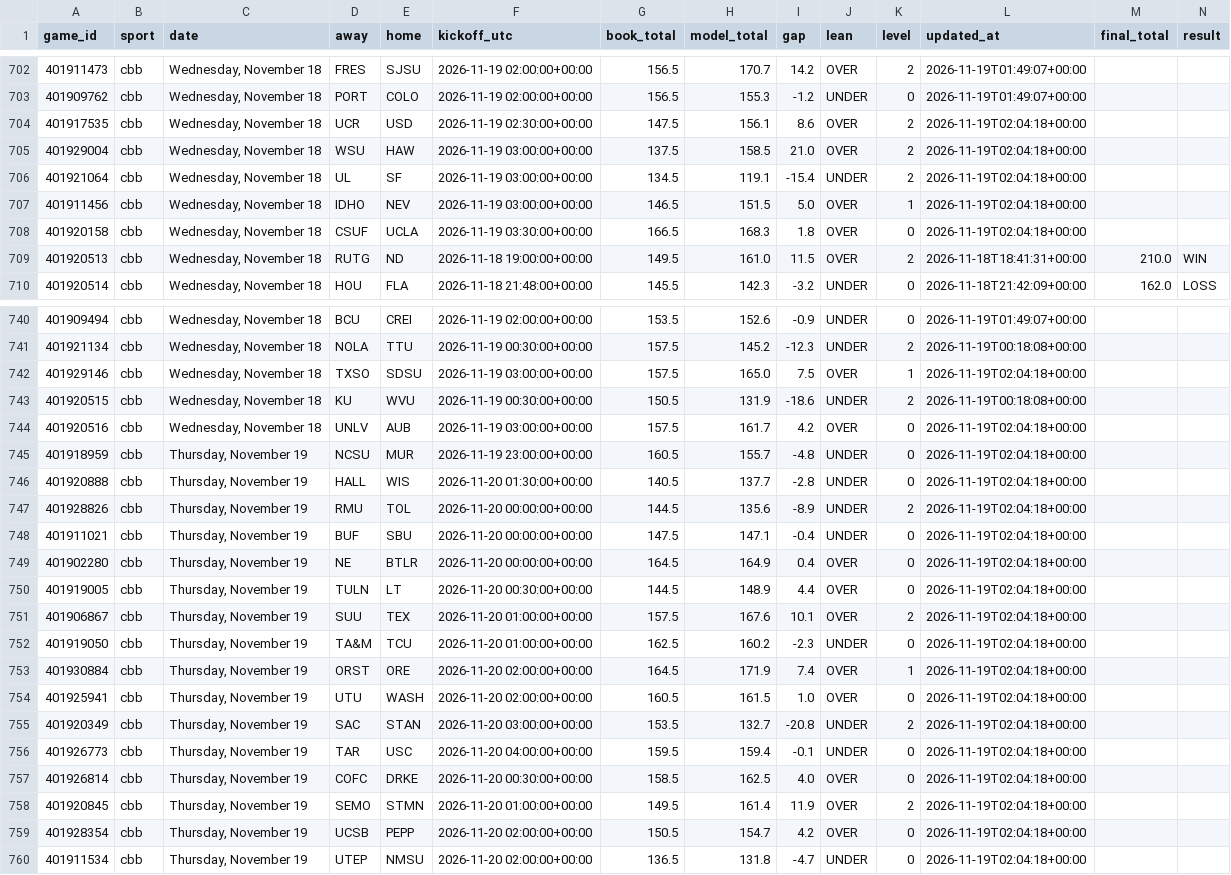
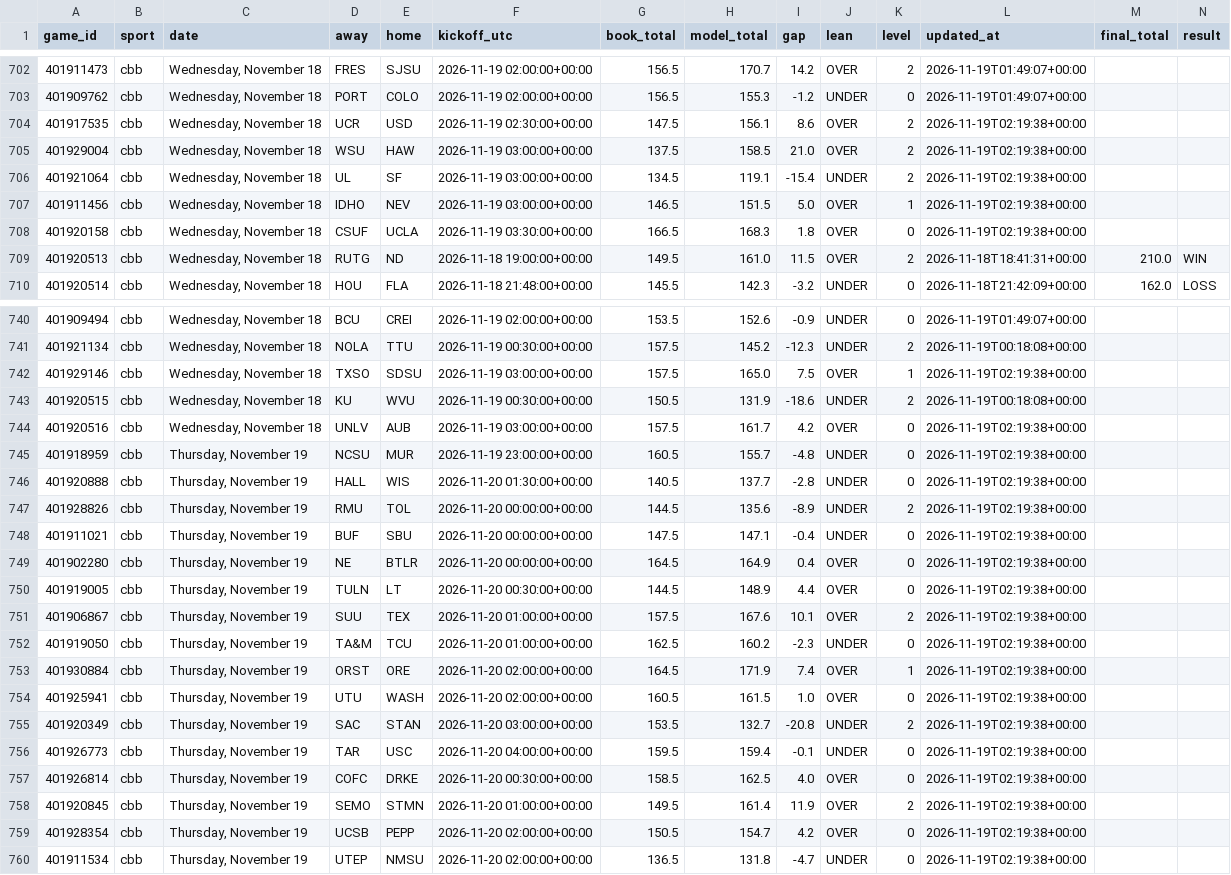
Before and after one commit to Seed808/theesness-data, a CSV file: model/ledger/totals_cbb.csv, drawn as a sheet; only a part is shown, gaps mark what is left out; the diff covers the shown part only; the diff names each change by its address in the sheet, - before the commit and + after, or states it on an @@ line.

```diff
--- a/model/ledger/totals_cbb.csv
+++ b/model/ledger/totals_cbb.csv
-L704:L708 (updated_at): 2026-11-19T02:04:18+00:00
+L704:L708 (updated_at): 2026-11-19T02:19:38+00:00
-L742 (updated_at): 2026-11-19T02:04:18+00:00
+L742 (updated_at): 2026-11-19T02:19:38+00:00
-L744:L760 (updated_at): 2026-11-19T02:04:18+00:00
+L744:L760 (updated_at): 2026-11-19T02:19:38+00:00
```
Also changed, not shown: 16 edited cells elsewhere in this file, model/ledger/cbb_locks.csv, model/ledger/firstline_cbb.csv, 23 other files.
